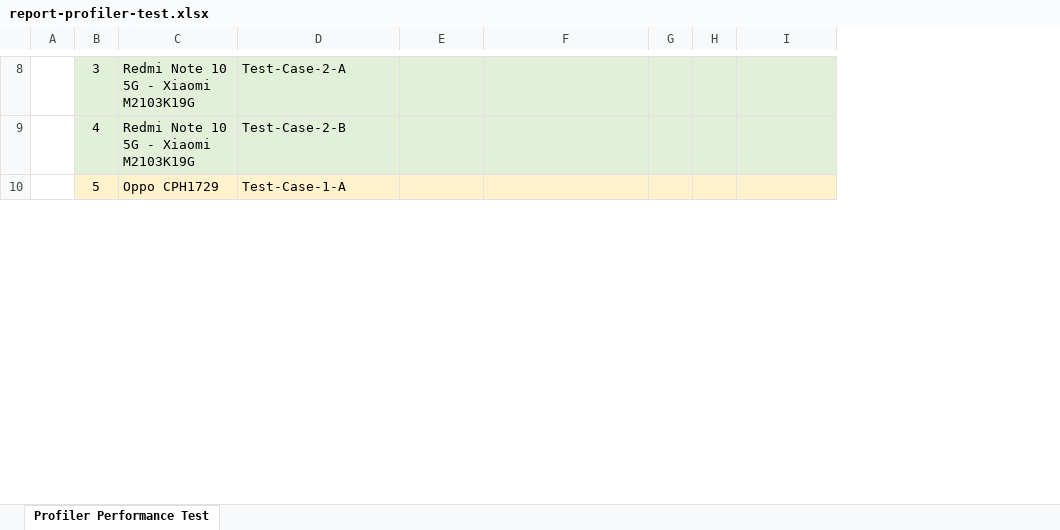
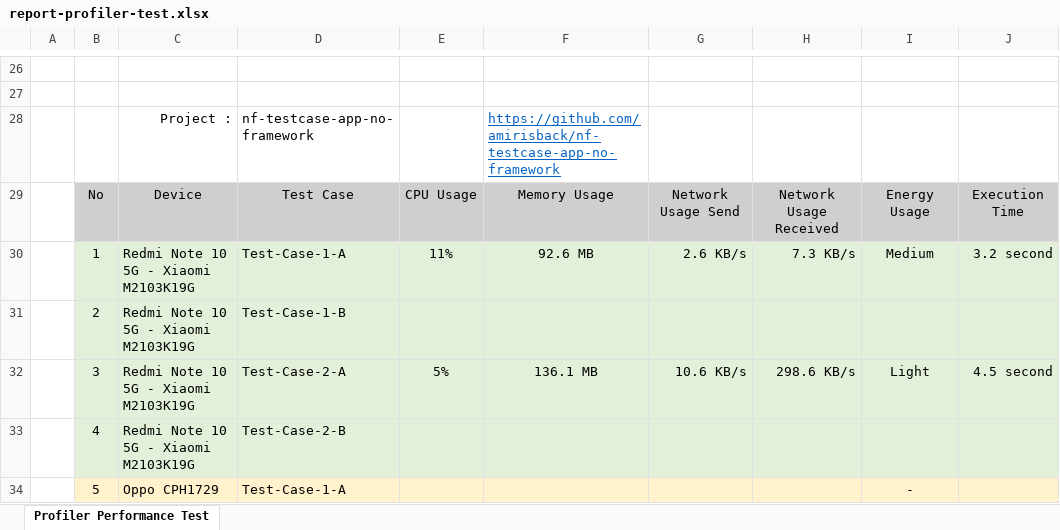
Before and after one commit to amirisback/nutrition-framework, an Excel workbook: docs/scenario-test/report-profiler-test.xlsx, sheet Profiler Performance Test, drawn as a sheet; only a part is shown, gaps mark what is left out; values as stored, in another font and other column widths than the file's, no borders; removed rows and columns are numbered as before the commit, all else as after; the diff covers the shown part only; the diff names each change by its address in the sheet, - before the commit and + after, or states it on an @@ line.

Commit message:
update: report test

```diff
--- a/docs/scenario-test/report-profiler-test.xlsx (sheet Profiler Performance Test)
+++ b/docs/scenario-test/report-profiler-test.xlsx (sheet Profiler Performance Test)
-column G, empty
-column H, empty
+column G, empty
+column H, empty
+column I, row 34: -
-row 26:  | 3 | Redmi Note 10 5G - Xiaomi M2103K19G | Test-Case-2-A
+row 26: (empty)
-B26:F26 fill: #E2F0D9
+B26:F26 fill: none
-J26 fill: #E2F0D9
+J26 fill: none
+row 27: (empty)
+row 28:  |  | Project : | nf-testcase-app-no-framework |  | https://github.com/amirisback/nf-testcase-app-no-framework
@@ row 53 moved to row 29: No @@
+row 30:  | 1 | Redmi Note 10 5G - Xiaomi M2103K19G | Test-Case-1-A | 11% | 92.6 MB | 2.6 KB/s | 7.3 KB/s | Medium | 3.2 second
@@ row 43 moved to row 31: 2 @@
+row 32:  | 3 | Redmi Note 10 5G - Xiaomi M2103K19G | Test-Case-2-A | 5% | 136.1 MB | 10.6 KB/s | 298.6 KB/s | Light | 4.5 second
```
Also changed, not shown: 16 added rows, 20 removed rows, 4 moved rows, 12 edited cells and cell formats elsewhere in this sheet, 4 other files.
